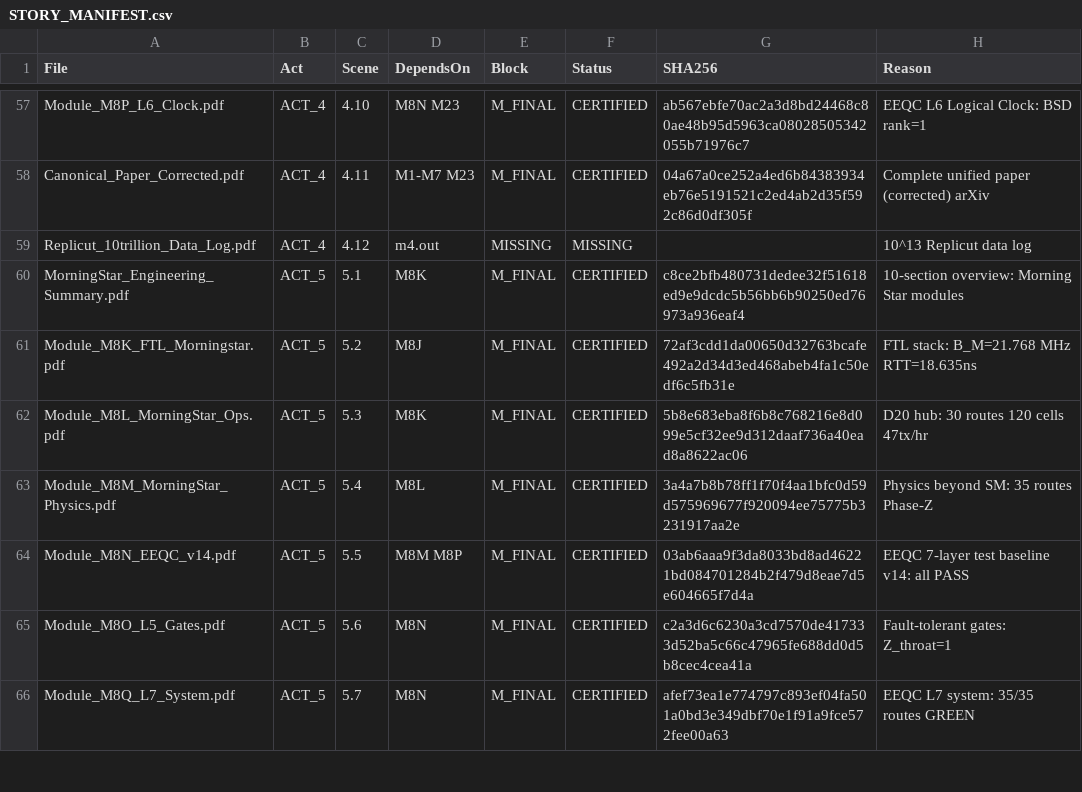
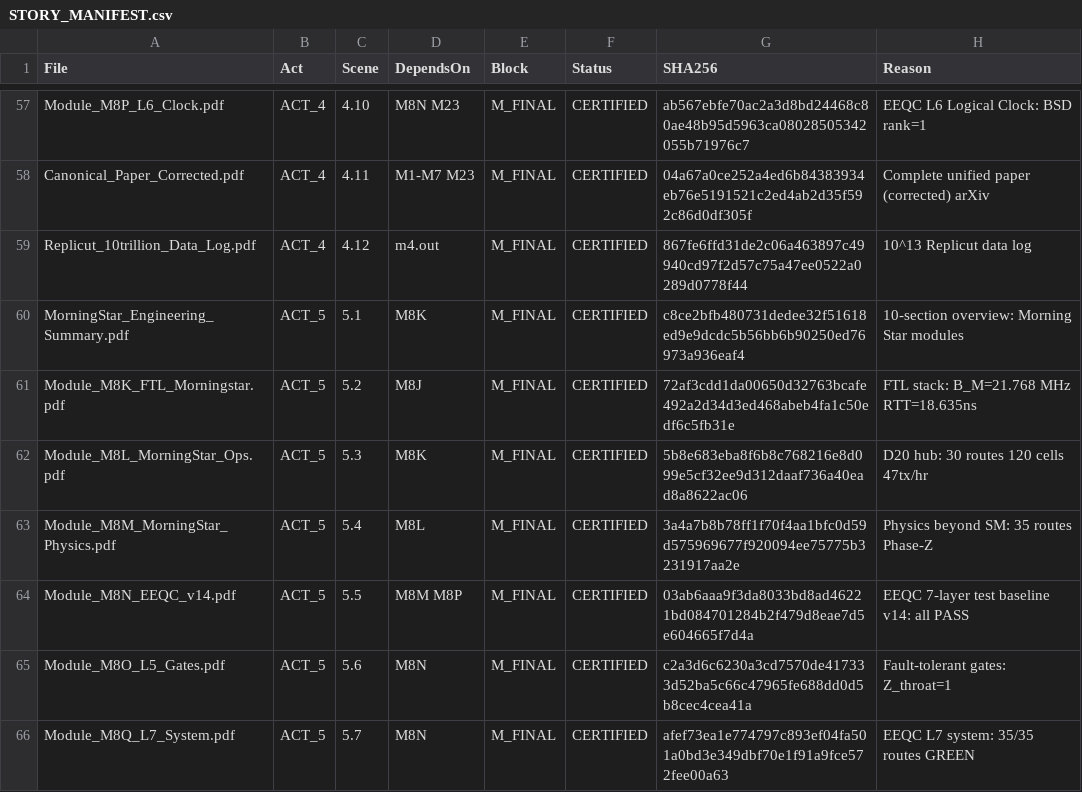
Before and after one commit to DavidFox998/opera-numerorum, a CSV file: STORY_MANIFEST.csv, drawn as a sheet; only a part is shown, gaps mark what is left out.

```diff
--- a/STORY_MANIFEST.csv
+++ b/STORY_MANIFEST.csv
@@ -58,3 +58,3 @@ Module_M8P_L6_Clock.pdf,ACT_4,4.10,M8N M23,M_FINAL,CERTIFIED,ab567ebfe70ac2a3d8b
 Canonical_Paper_Corrected.pdf,ACT_4,4.11,M1-M7 M23,M_FINAL,CERTIFIED,04a67a0ce252a4ed6b84383934eb76e5191521c2ed4ab2d35f592c86d0df305f,Complete unified paper (corrected) arXiv
-Replicut_10trillion_Data_Log.pdf,ACT_4,4.12,m4.out,MISSING,MISSING,,10^13 Replicut data log
+Replicut_10trillion_Data_Log.pdf,ACT_4,4.12,m4.out,M_FINAL,CERTIFIED,867fe6ffd31de2c06a463897c49940cd97f2d57c75a47ee0522a0289d0778f44,10^13 Replicut data log
 MorningStar_Engineering_Summary.pdf,ACT_5,5.1,M8K,M_FINAL,CERTIFIED,c8ce2bfb480731dedee32f51618ed9e9dcdc5b56bb6b90250ed76973a936eaf4,10-section overview: Morning Star modules
```
Also changed, not shown: SORRY_MAP.csv, 3 other files.
